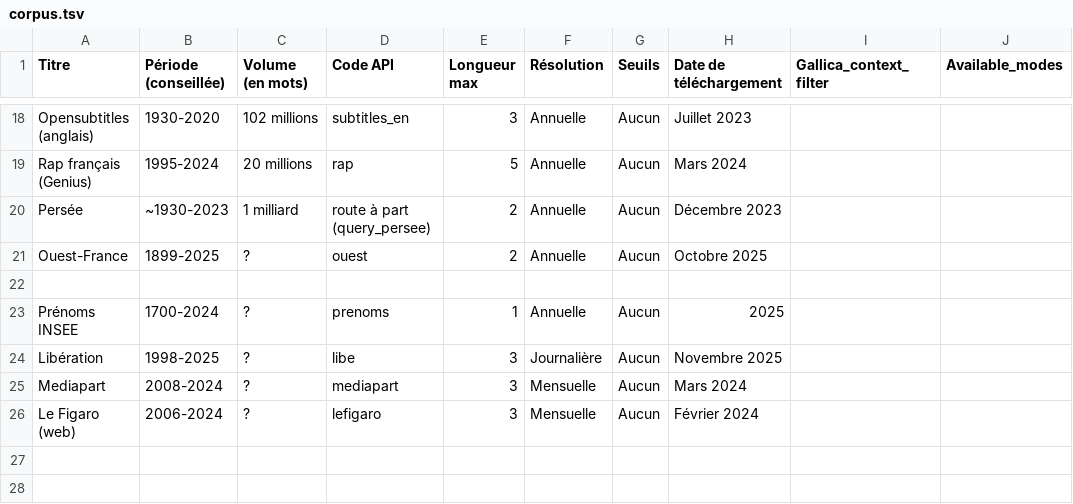
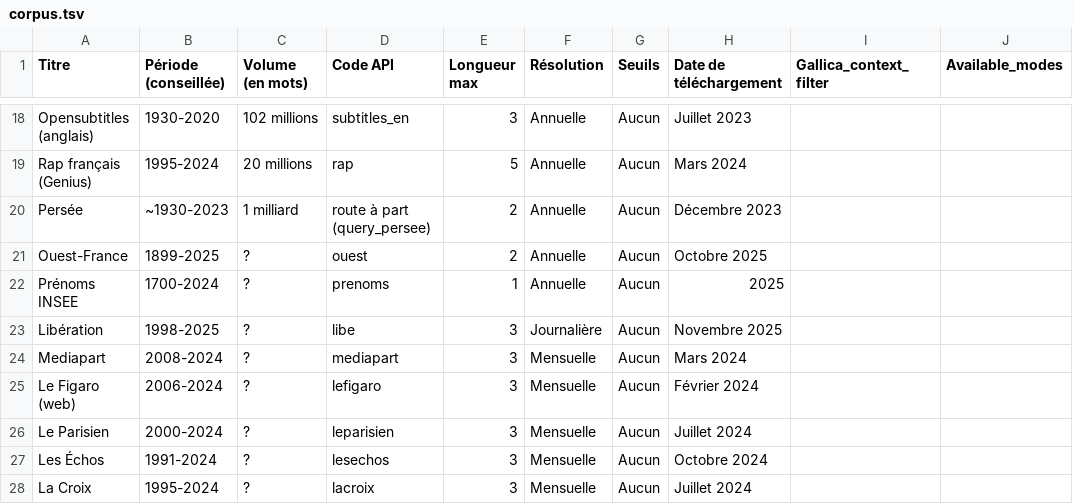
Before and after one commit to regicid/gallicagram_react, a TSV file: public/corpus.tsv, drawn as a sheet; only a part is shown, gaps mark what is left out; removed rows and columns are numbered as before the commit, all else as after; the diff names each change by its address in the sheet, - before the commit and + after, or states it on an @@ line.

```diff
--- a/public/corpus.tsv
+++ b/public/corpus.tsv
-row 22: (empty)
+row 26: Le Parisien | 2000-2024 | ? | leparisien | 3 | Mensuelle | Aucun | Juillet 2024
+row 27: Les Échos | 1991-2024 | ? | lesechos | 3 | Mensuelle | Aucun | Octobre 2024
+row 28: La Croix | 1995-2024 | ? | lacroix | 3 | Mensuelle | Aucun | Juillet 2024
```
Also changed, not shown: 2 other files.
